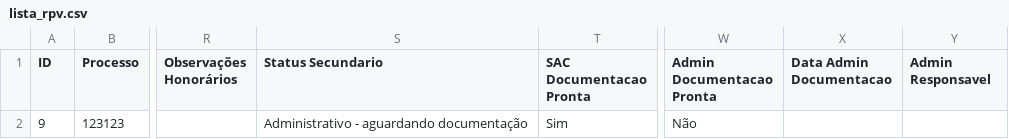
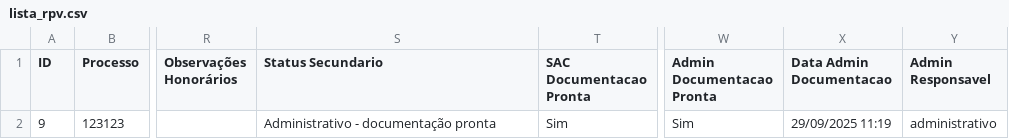
Before and after one commit to leoparipiranga/capistrano_processos, a CSV file: bases/lista_rpv.csv, drawn as a sheet; only a part is shown, gaps mark what is left out; the diff names each change by its address in the sheet, - before the commit and + after, or states it on an @@ line.

Commit message:
Atualização via Streamlit 29/09/2025 11:19:19

```diff
--- a/bases/lista_rpv.csv
+++ b/bases/lista_rpv.csv
-S2 (Status Secundario): Administrativo - aguardando documentação
+S2 (Status Secundario): Administrativo - documentação pronta
-W2 (Admin Documentacao Pronta): Não
+W2 (Admin Documentacao Pronta): Sim
-X2 (Data Admin Documentacao): (empty)
+X2 (Data Admin Documentacao): 29/09/2025 11:19
-Y2 (Admin Responsavel): (empty)
+Y2 (Admin Responsavel): administrativo
```
